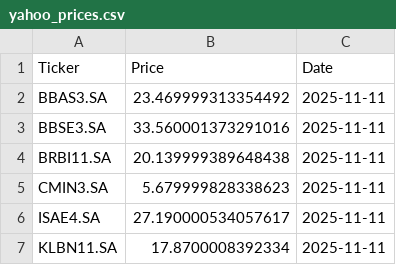
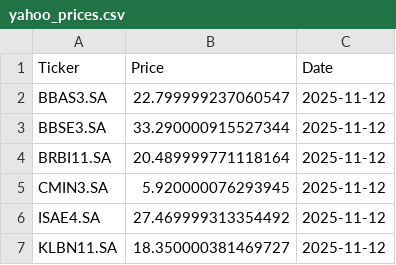
Before and after one commit to laismeuchi/b3-prices, a CSV file: yahoo_prices.csv, drawn as a sheet.

```diff
--- a/yahoo_prices.csv
+++ b/yahoo_prices.csv
@@ -1,7 +1,7 @@
 Ticker,Price,Date
-BBAS3.SA,23.469999313354492,2025-11-11
-BBSE3.SA,33.560001373291016,2025-11-11
-BRBI11.SA,20.139999389648438,2025-11-11
-CMIN3.SA,5.679999828338623,2025-11-11
-ISAE4.SA,27.190000534057617,2025-11-11
-KLBN11.SA,17.8700008392334,2025-11-11
+BBAS3.SA,22.799999237060547,2025-11-12
+BBSE3.SA,33.290000915527344,2025-11-12
+BRBI11.SA,20.489999771118164,2025-11-12
+CMIN3.SA,5.920000076293945,2025-11-12
+ISAE4.SA,27.469999313354492,2025-11-12
+KLBN11.SA,18.350000381469727,2025-11-12
```
